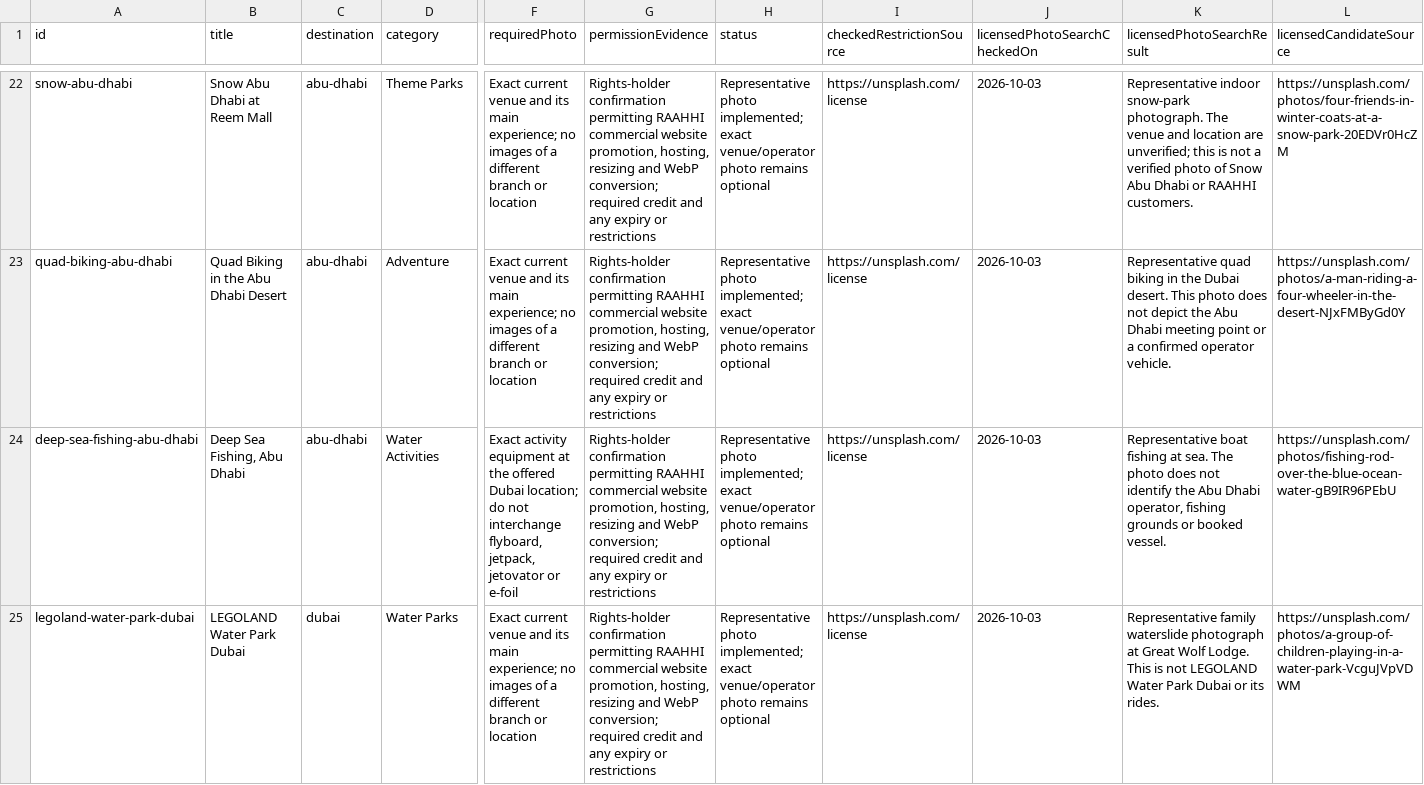
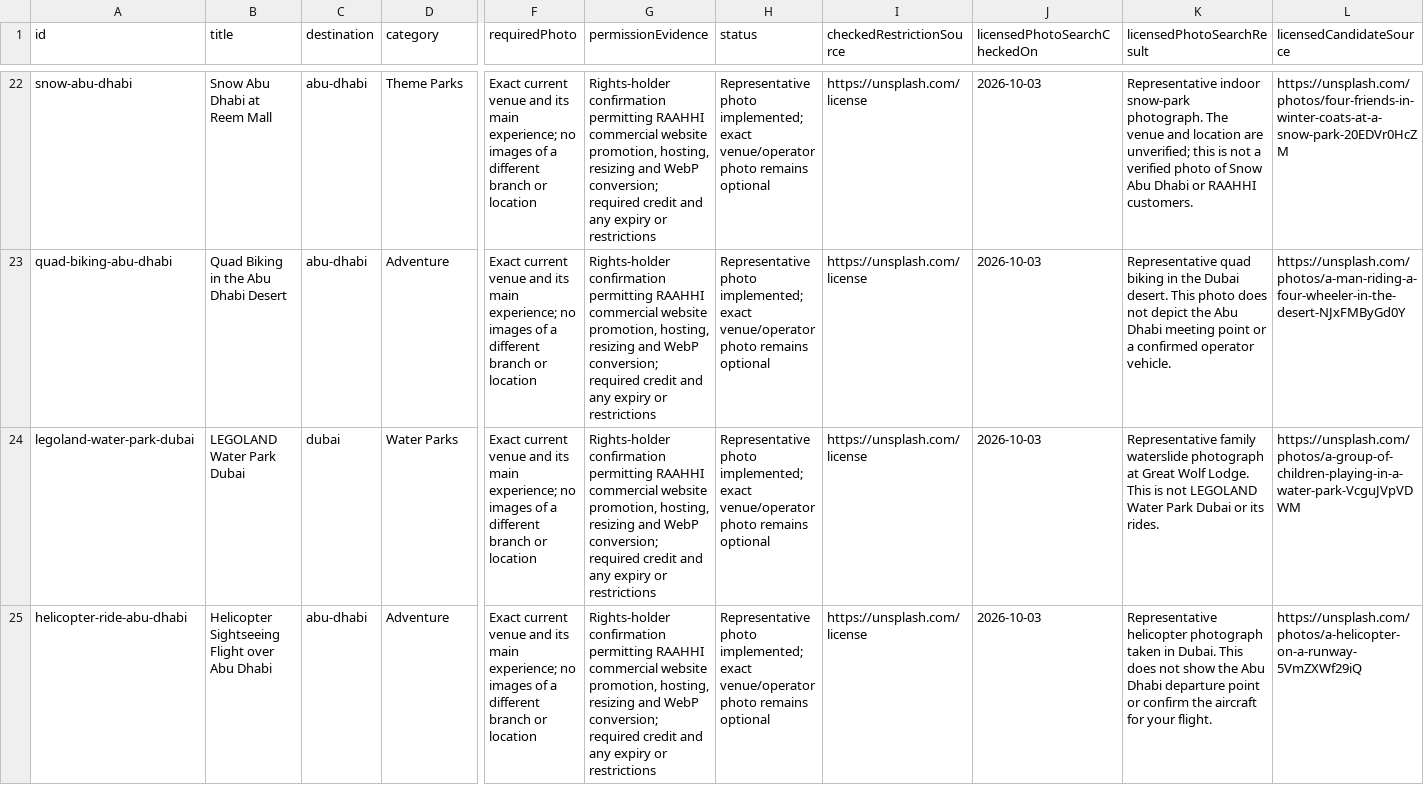
Before and after one commit to raahhi/raahhi.github.io, a CSV file: source/media/representative-photo-followups.csv, drawn as a sheet; only a part is shown, gaps mark what is left out; the shorter side is filled out with more unchanged rows; rows hold the shown columns only; the diff covers the shown part only; the diff names each change by its address in the sheet, - before the commit and + after, or states it on an @@ line.

Commit message:
Remove seven products without confirmed current supplier quotes
Remove Wonder Bus Dubai, Palm Jumeirah Donut Ride, Sahn Eddar dining, Emirates Golf Club, Abu Dhabi deep sea fishing, UFC Arena Stay and Qatar visa assistance. Remove their catalogue, search and generated route inputs, and update dependent counts and review records.

Validation: all 235 retained product records and shared CSS unchanged; 268-route production build; catalogue search, responsive UI and published-data checks passed.

```diff
--- a/source/media/representative-photo-followups.csv
+++ b/source/media/representative-photo-followups.csv
-row 24: deep-sea-fishing-abu-dhabi | Deep Sea Fishing, Abu Dhabi | abu-dhabi | Water Activities | Exact activity equipment at the offered Dubai location; do not interchange flyboard, jetpack, jetovator or e-foil | Rights-holder confirmation permitting RAAHHI commercial website promotion, hosting, resizing and WebP conversion; required credit and any expiry or restrictions | Representative photo implemented; exact venue/operator photo remains optional | https://unsplash.com/license | 2026-10-03 | Representative boat fishing at sea. The photo does not identify the Abu Dhabi operator, fishing grounds or booked vessel. | https://unsplash.com/photos/fishing-rod-over-the-blue-ocean-water-gB9IR96PEbU
```
Also changed, not shown: 2 removed rows elsewhere in this file, source/verification/review-queue.csv, 4 other files.
